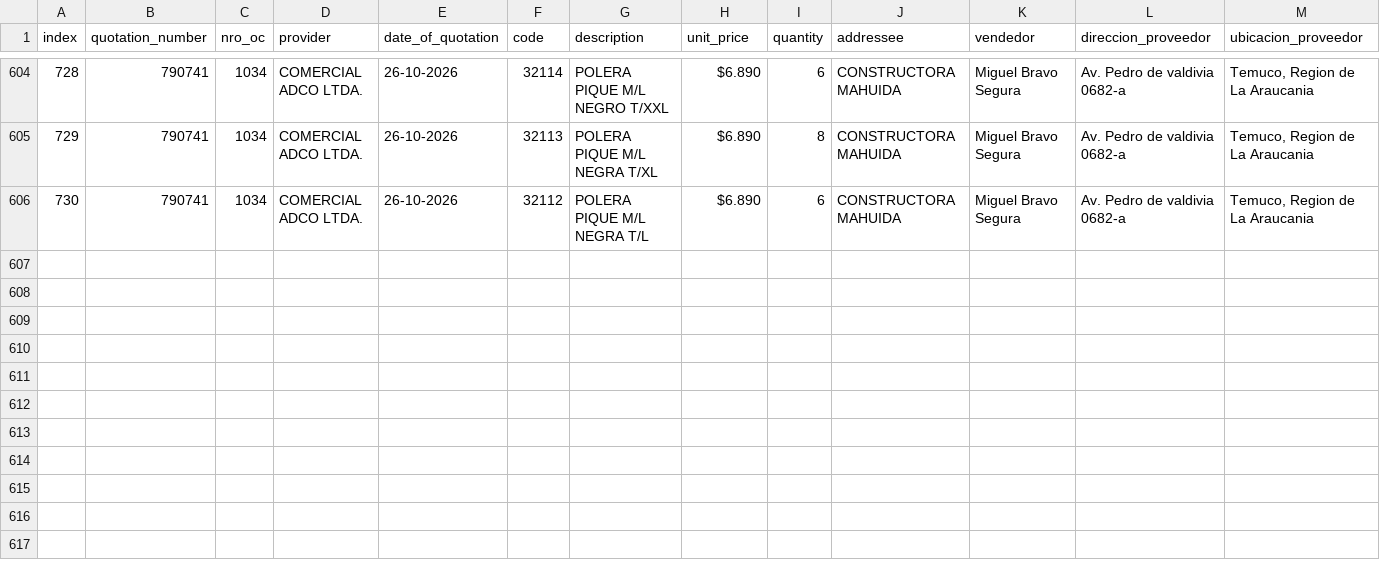
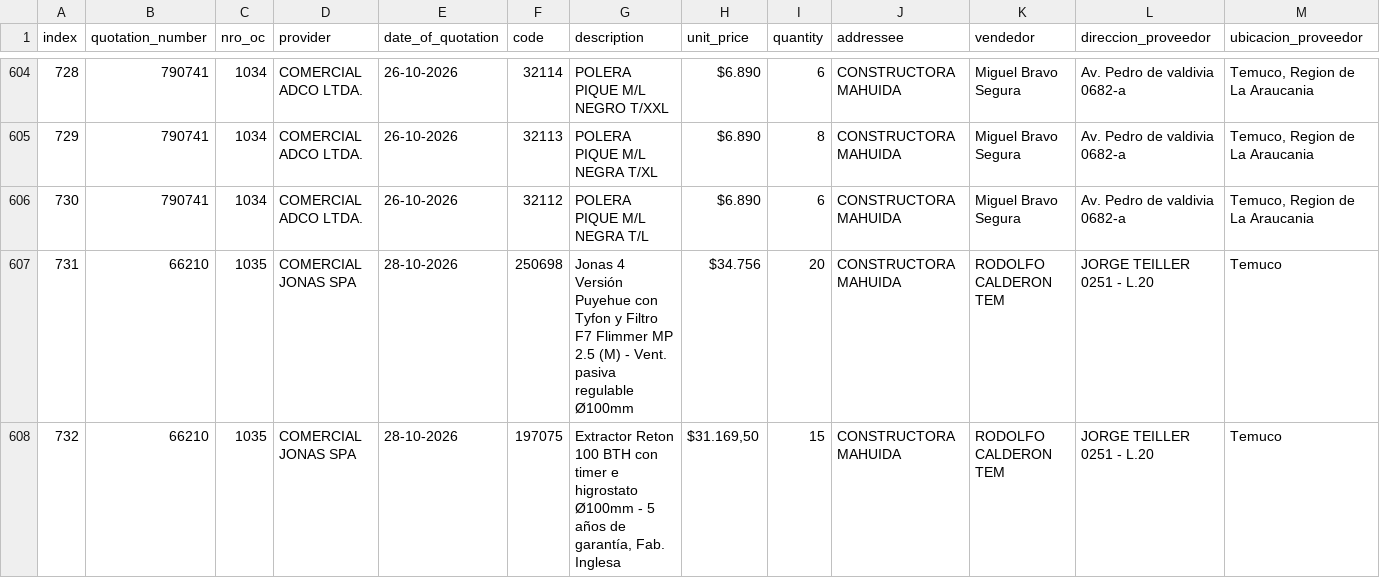
Before and after one commit to Fitzy5/ordencomprahtml, a CSV file: oc_claude/registry.csv, drawn as a sheet; only a part is shown, gaps mark what is left out; rows hold the shown columns only; the diff names each change by its address in the sheet, - before the commit and + after, or states it on an @@ line.

```diff
--- a/oc_claude/registry.csv
+++ b/oc_claude/registry.csv
+row 607: 731 | 66210 | 1035 | COMERCIAL JONAS SPA | 28-10-2026 | 250698 | Jonas 4 Versión Puyehue con Tyfon y Filtro F7 Flimmer MP 2.5 (M) - Vent. pasiva regulable Ø100mm | $34.756 | 20 | CONSTRUCTORA MAHUIDA | RODOLFO CALDERON TEM | JORGE TEILLER 0251 - L.20 | Temuco
+row 608: 732 | 66210 | 1035 | COMERCIAL JONAS SPA | 28-10-2026 | 197075 | Extractor Reton 100 BTH con timer e higrostato Ø100mm - 5 años de garantía, Fab. Inglesa | $31.169,50 | 15 | CONSTRUCTORA MAHUIDA | RODOLFO CALDERON TEM | JORGE TEILLER 0251 - L.20 | Temuco
```
Also changed, not shown: 1 other file.
